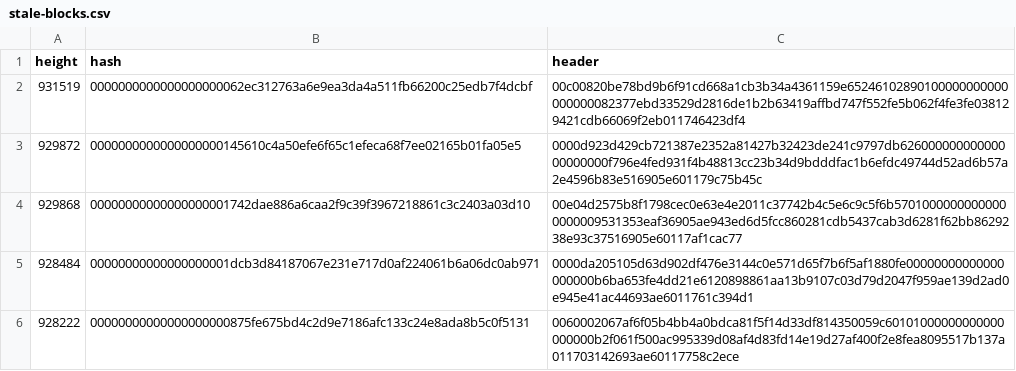
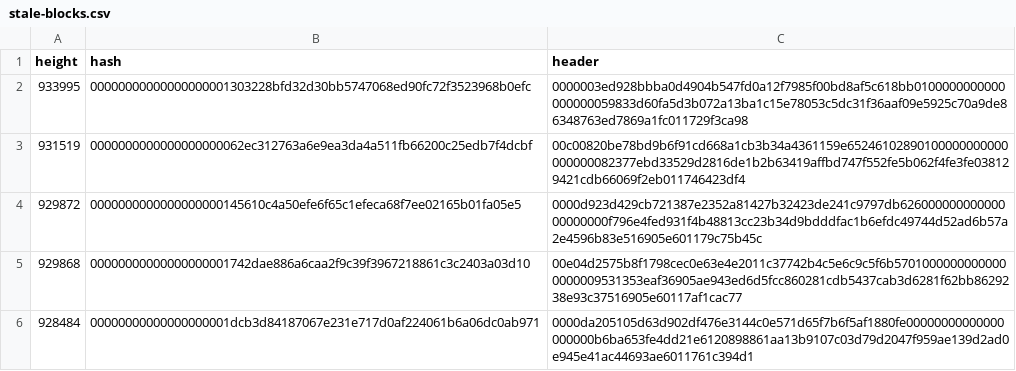
Before and after one commit to bitcoin-data/stale-blocks, a CSV file: stale-blocks.csv, drawn as a sheet; only a part is shown; the shorter side is filled out with more unchanged rows.

Commit message:
add: add stale block at 933995

```diff
--- a/stale-blocks.csv
+++ b/stale-blocks.csv
@@ -1,2 +1,3 @@
 height,hash,header
+933995,00000000000000000001303228bfd32d30bb5747068ed90fc72f3523968b0efc,0000003ed928bbba0d4904b547fd0a12f7985f00bd8af5c618bb0100000000000000000059833d60fa5d3b072a13ba1c15e78053c5dc31f36aaf09e5925c70a9de86348763ed7869a1fc011729f3ca98
 931519,0000000000000000000062ec312763a6e9ea3da4a511fb66200c25edb7f4dcbf,00c00820be78bd9b6f91cd668a1cb3b34a4361159e65246102890100000000000000000082377ebd33529d2816de1b2b63419affbd747f552fe5b062f4fe3fe038129421cdb66069f2eb011746423df4
```
Also changed, not shown: 1 other file.
